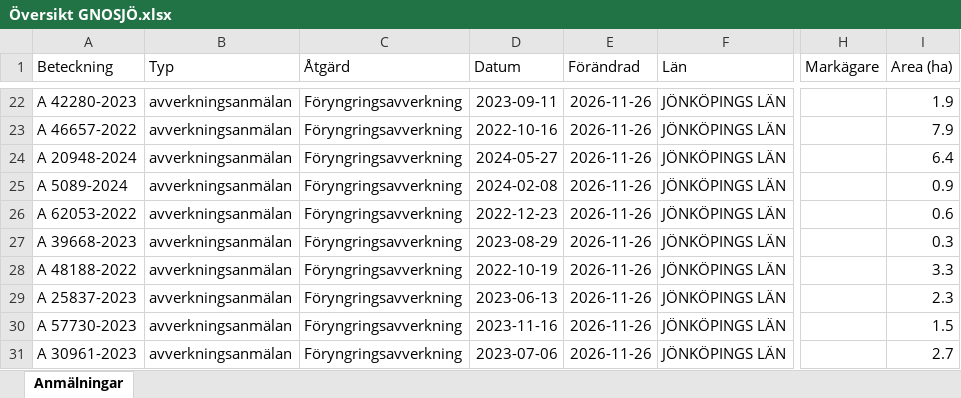
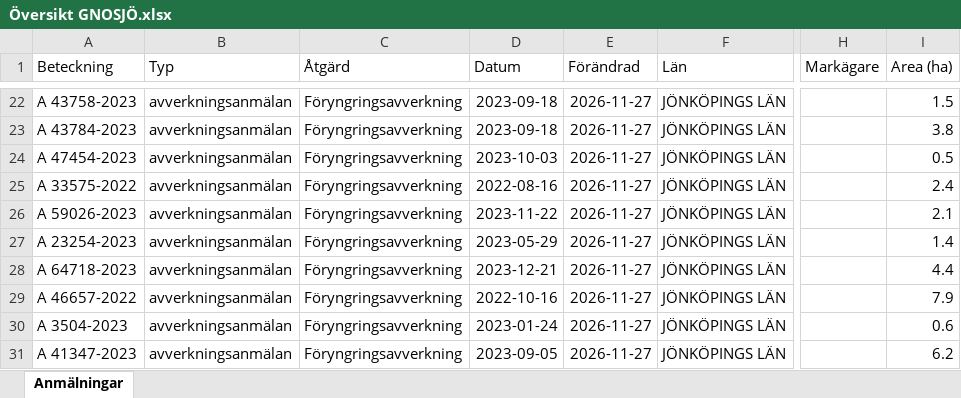
Before and after one commit to klasma/Logging_0617, an Excel workbook: Översikt GNOSJÖ.xlsx, sheet Anmälningar, drawn as a sheet; only a part is shown, gaps mark what is left out; values as stored, in another font and other column widths than the file's, no borders; the diff covers the shown part only; the diff names each change by its address in the sheet, - before the commit and + after, or states it on an @@ line.

```diff
--- a/Översikt GNOSJÖ.xlsx (sheet Anmälningar)
+++ b/Översikt GNOSJÖ.xlsx (sheet Anmälningar)
-A22 (Beteckning): A 42280-2023
+A22 (Beteckning): A 43758-2023
-D22 (Datum): 2023-09-11
+D22 (Datum): 2023-09-18
-E22:E31 (Förändrad): 2026-11-26
+E22:E31 (Förändrad): 2026-11-27
-I22 (Area (ha)): 1.9
+I22 (Area (ha)): 1.5
-A23 (Beteckning): A 46657-2022
+A23 (Beteckning): A 43784-2023
-D23 (Datum): 2022-10-16
+D23 (Datum): 2023-09-18
-I23 (Area (ha)): 7.9
+I23 (Area (ha)): 3.8
-A24 (Beteckning): A 20948-2024
+A24 (Beteckning): A 47454-2023
-D24 (Datum): 2024-05-27
+D24 (Datum): 2023-10-03
-I24 (Area (ha)): 6.4
+I24 (Area (ha)): 0.5
-A25 (Beteckning): A 5089-2024
+A25 (Beteckning): A 33575-2022
-D25 (Datum): 2024-02-08
+D25 (Datum): 2022-08-16
-I25 (Area (ha)): 0.9
+I25 (Area (ha)): 2.4
-A26 (Beteckning): A 62053-2022
+A26 (Beteckning): A 59026-2023
-D26 (Datum): 2022-12-23
+D26 (Datum): 2023-11-22
-I26 (Area (ha)): 0.6
+I26 (Area (ha)): 2.1
-A27 (Beteckning): A 39668-2023
+A27 (Beteckning): A 23254-2023
-D27 (Datum): 2023-08-29
+D27 (Datum): 2023-05-29
-I27 (Area (ha)): 0.3
+I27 (Area (ha)): 1.4
-A28 (Beteckning): A 48188-2022
+A28 (Beteckning): A 64718-2023
-D28 (Datum): 2022-10-19
+D28 (Datum): 2023-12-21
-I28 (Area (ha)): 3.3
+I28 (Area (ha)): 4.4
-A29 (Beteckning): A 25837-2023
+A29 (Beteckning): A 46657-2022
-D29 (Datum): 2023-06-13
+D29 (Datum): 2022-10-16
-I29 (Area (ha)): 2.3
+I29 (Area (ha)): 7.9
-A30 (Beteckning): A 57730-2023
+A30 (Beteckning): A 3504-2023
-D30 (Datum): 2023-11-16
+D30 (Datum): 2023-01-24
-I30 (Area (ha)): 1.5
+I30 (Area (ha)): 0.6
-A31 (Beteckning): A 30961-2023
+A31 (Beteckning): A 41347-2023
-D31 (Datum): 2023-07-06
+D31 (Datum): 2023-09-05
-I31 (Area (ha)): 2.7
+I31 (Area (ha)): 6.2
```
Also changed, not shown: 838 edited cells elsewhere in this sheet, artfynd/A 23612-2022 artfynd.xlsx, artfynd/A 28312-2025 artfynd.xlsx, 35 other files.
